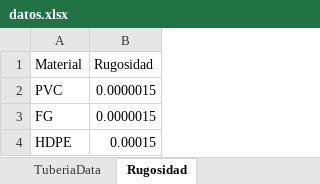
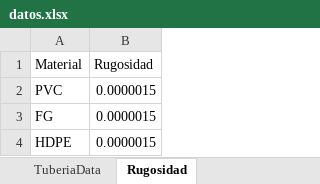
Before and after one commit to aronkessler72-hub/Hidro1, an Excel workbook: datos.xlsx, sheet Rugosidad, drawn as a sheet; values as stored, in another font and other column widths than the file's, no borders; the diff names each change by its address in the sheet, - before the commit and + after, or states it on an @@ line.

Commit message:
Update datos.xlsx
Se actualizó la rugosidad del hdpe

```diff
--- a/datos.xlsx (sheet Rugosidad)
+++ b/datos.xlsx (sheet Rugosidad)
-B4 (Rugosidad): 0.00015
+B4 (Rugosidad): 0.0000015
```
